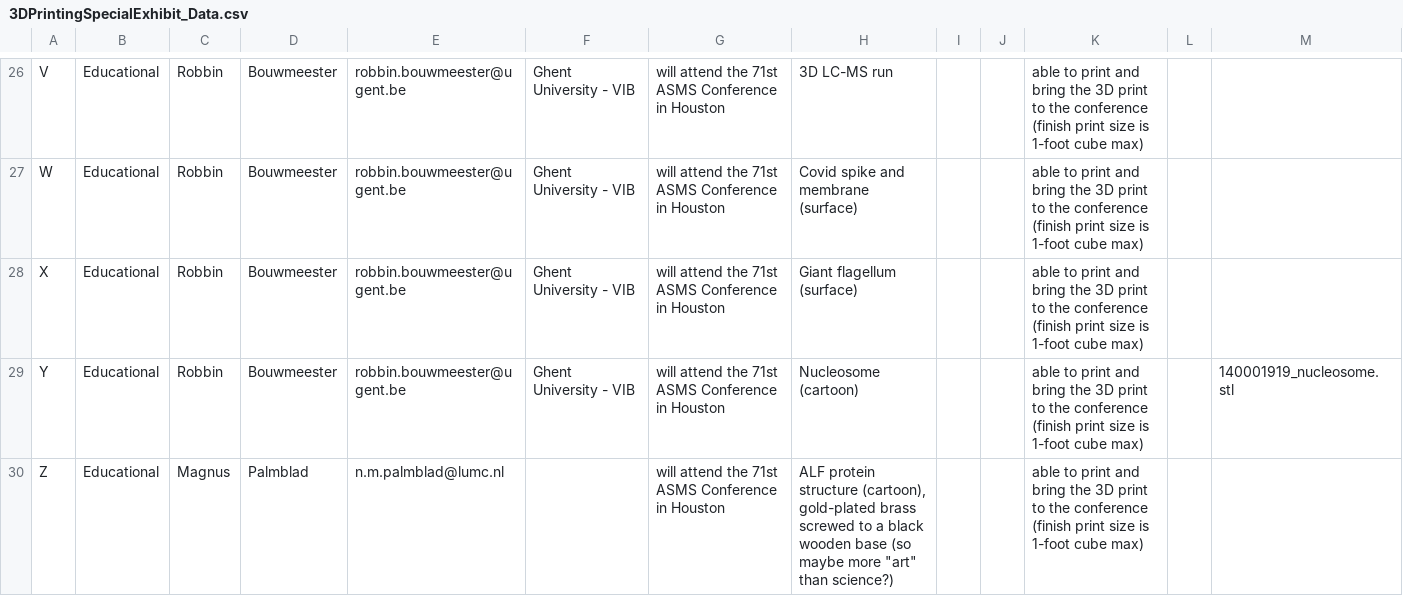
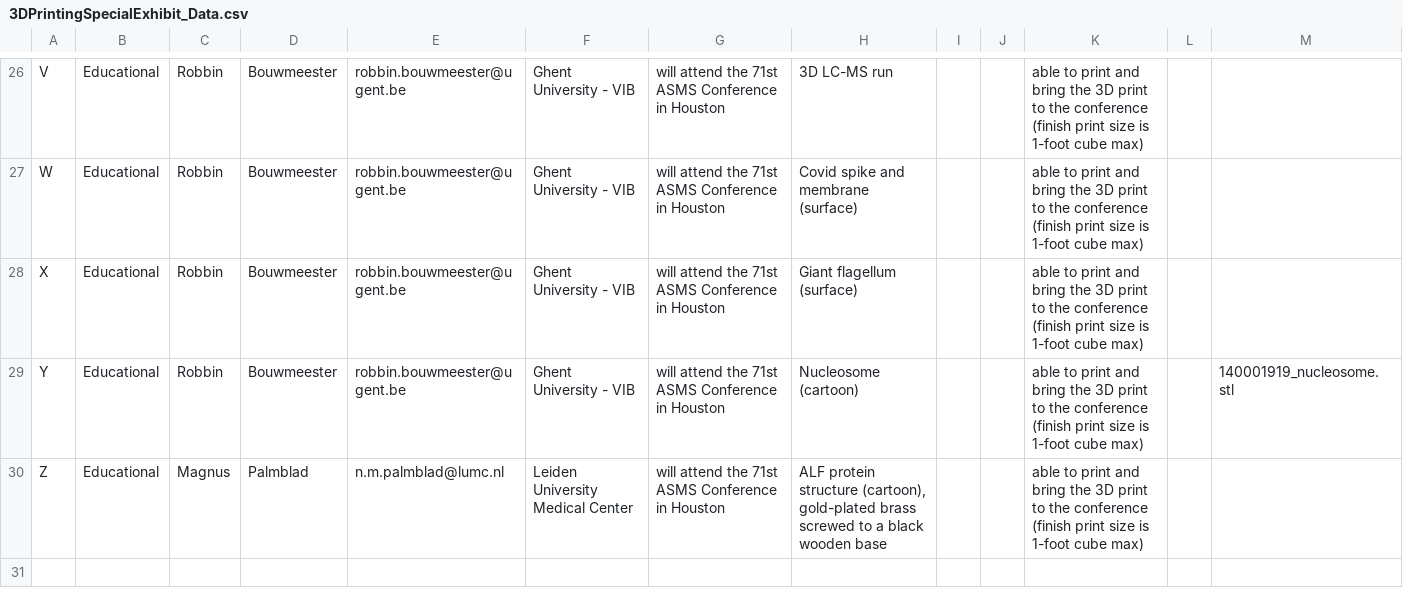
Before and after one commit to RobbinBouwmeester/ASMS2023_3Dprint, a CSV file: 3DPrintingSpecialExhibit_Data.csv, drawn as a sheet; only a part is shown, gaps mark what is left out.

Commit message:
Update 3DPrintingSpecialExhibit_Data.csv
Modified description of my own print...

```diff
--- a/3DPrintingSpecialExhibit_Data.csv
+++ b/3DPrintingSpecialExhibit_Data.csv
@@ -127,2 +127,2 @@ X,Educational,Robbin,Bouwmeester,robbin.bouwmeester@ugent.be,Ghent University -
 Y,Educational,Robbin,Bouwmeester,robbin.bouwmeester@ugent.be,Ghent University - VIB,will attend the 71st ASMS Conference in Houston,Nucleosome (cartoon),,,able to print and bring the 3D print to the conference (finish print size is 1-foot cube max),,140001919_nucleosome.stl
-Z,Educational,Magnus,Palmblad,n.m.palmblad@lumc.nl,,will attend the 71st ASMS Conference in Houston,"ALF protein structure (cartoon), gold-plated brass screwed to a black wooden base (so maybe more ""art"" than science?)",,,able to print and bring the 3D print to the conference (finish print size is 1-foot cube max),,
+Z,Educational,Magnus,Palmblad,n.m.palmblad@lumc.nl,Leiden University Medical Center,will attend the 71st ASMS Conference in Houston,"ALF protein structure (cartoon), gold-plated brass screwed to a black wooden base",,,able to print and bring the 3D print to the conference (finish print size is 1-foot cube max),,
```
